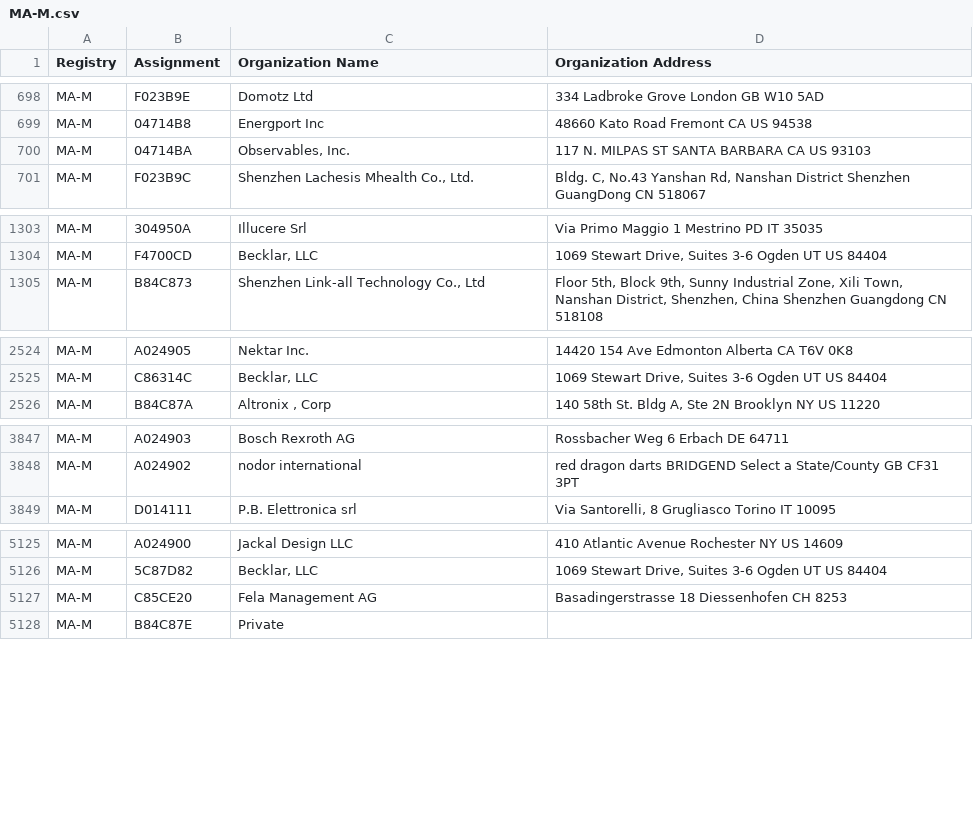
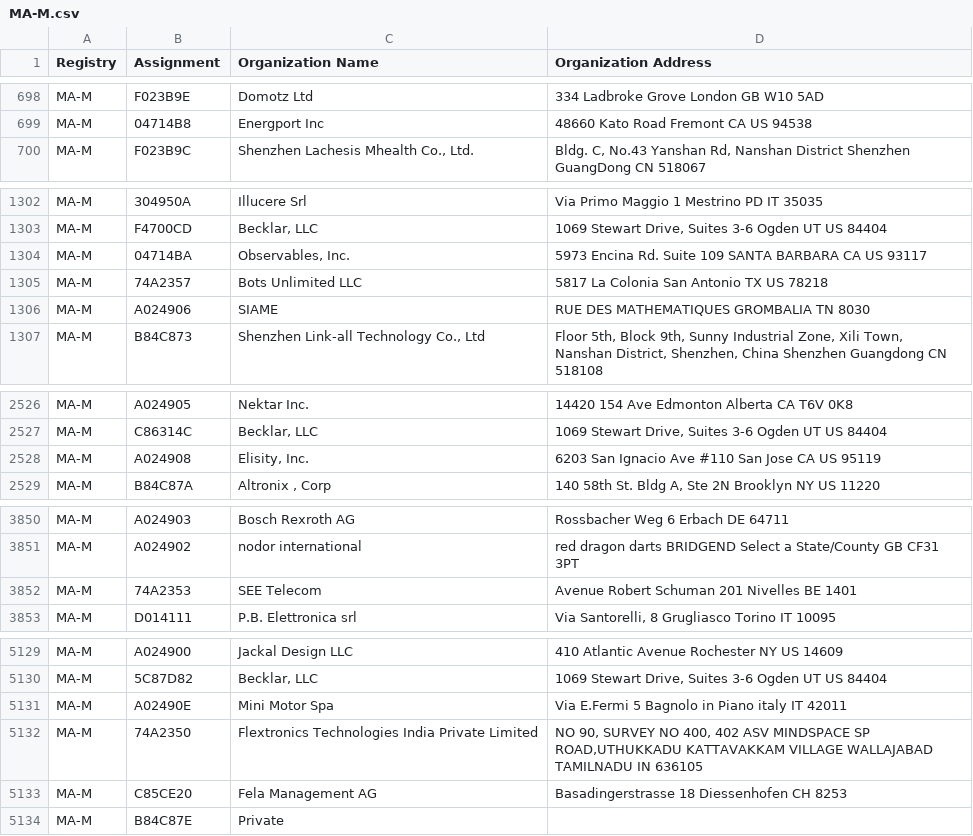
Before and after one commit to ConnectionMaster/upstream-sources, a CSV file: ieee/MA/MA-M.csv, drawn as a sheet; only a part is shown, gaps mark what is left out; removed rows and columns are numbered as before the commit, all else as after; the diff names each change by its address in the sheet, - before the commit and + after, or states it on an @@ line.

```diff
--- a/ieee/MA/MA-M.csv
+++ b/ieee/MA/MA-M.csv
-row 700: MA-M | 04714BA | Observables, Inc. | 117 N. MILPAS ST SANTA BARBARA CA US 93103
+row 1304: MA-M | 04714BA | Observables, Inc. | 5973 Encina Rd. Suite 109 SANTA BARBARA CA US 93117
+row 1305: MA-M | 74A2357 | Bots Unlimited LLC | 5817 La Colonia San Antonio TX US 78218
+row 1306: MA-M | A024906 | SIAME | RUE DES MATHEMATIQUES GROMBALIA TN 8030
+row 2528: MA-M | A024908 | Elisity, Inc. | 6203 San Ignacio Ave #110 San Jose CA US 95119
+row 3852: MA-M | 74A2353 | SEE Telecom | Avenue Robert Schuman 201 Nivelles BE 1401
+row 5131: MA-M | A02490E | Mini Motor Spa | Via E.Fermi 5 Bagnolo in Piano italy IT 42011
+row 5132: MA-M | 74A2350 | Flextronics Technologies India Private Limited | NO 90, SURVEY NO 400, 402 ASV MINDSPACE SP ROAD,UTHUKKADU KATTAVAKKAM VILLAGE WALLAJABAD TAMILNADU IN 636105
```
Also changed, not shown: ieee/MA/MA-S.csv, 5 other files.
